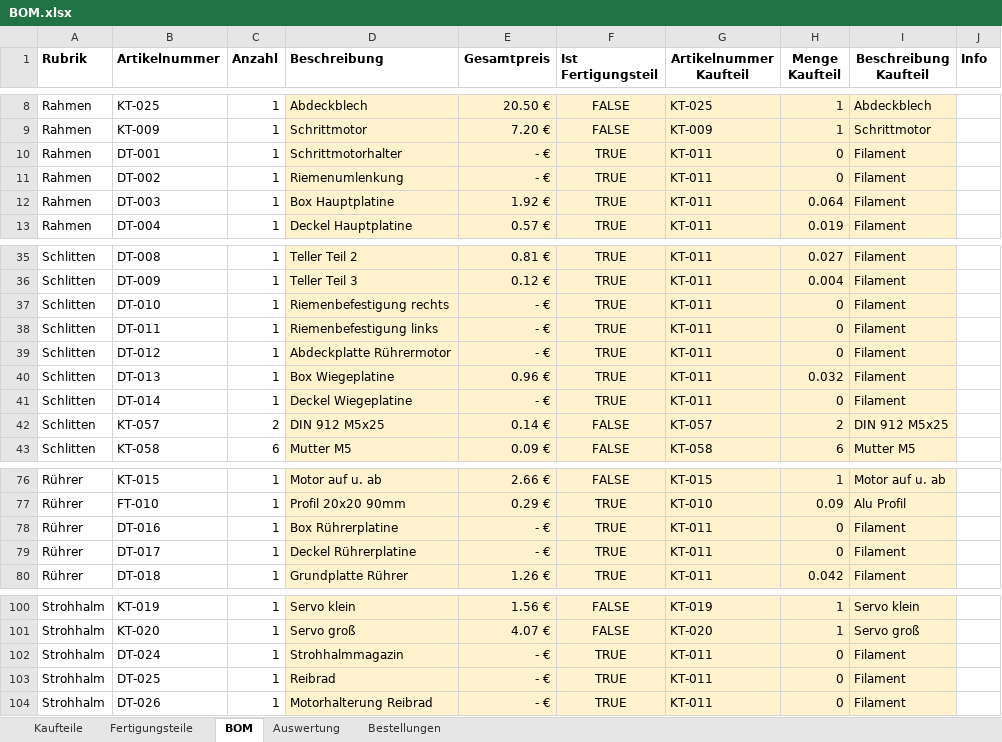
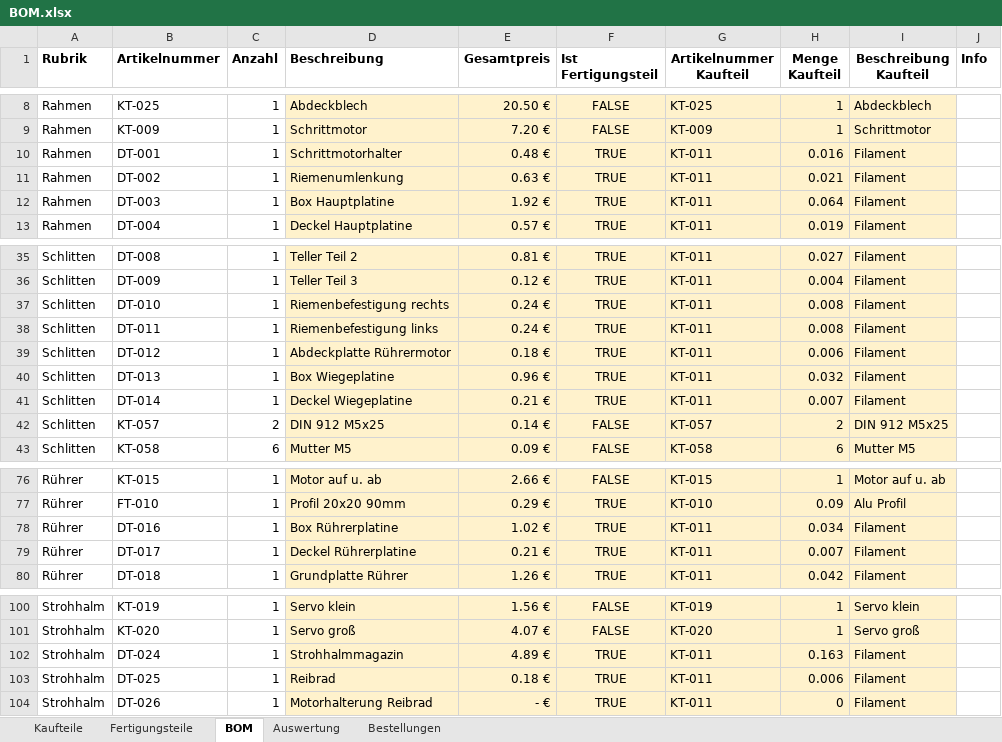
Before and after one commit to Robert2611/BarBot4, an Excel workbook: CAD/BOM.xlsx, sheet BOM, drawn as a sheet; only a part is shown, gaps mark what is left out; values as stored, in another font and other column widths than the file's, no borders; table styles not drawn; the diff names each change by its address in the sheet, - before the commit and + after, or states it on an @@ line.

Commit message:
BOM: Filamentbedarf für Druckteile hinzugefügt

```diff
--- a/CAD/BOM.xlsx (sheet BOM)
+++ b/CAD/BOM.xlsx (sheet BOM)
-E10 (Gesamtpreis): - €
+E10 (Gesamtpreis): 0.48 €
-H10 (Menge Kaufteil): 0
+H10 (Menge Kaufteil): 0.016
-E11 (Gesamtpreis): - €
+E11 (Gesamtpreis): 0.63 €
-H11 (Menge Kaufteil): 0
+H11 (Menge Kaufteil): 0.021
-E37:E38 (Gesamtpreis): - €
+E37:E38 (Gesamtpreis): 0.24 €
-H37:H38 (Menge Kaufteil): 0
+H37:H38 (Menge Kaufteil): 0.008
-E39 (Gesamtpreis): - €
+E39 (Gesamtpreis): 0.18 €
-H39 (Menge Kaufteil): 0
+H39 (Menge Kaufteil): 0.006
-E41 (Gesamtpreis): - €
+E41 (Gesamtpreis): 0.21 €
-H41 (Menge Kaufteil): 0
+H41 (Menge Kaufteil): 0.007
-E78 (Gesamtpreis): - €
+E78 (Gesamtpreis): 1.02 €
-H78 (Menge Kaufteil): 0
+H78 (Menge Kaufteil): 0.034
-E79 (Gesamtpreis): - €
+E79 (Gesamtpreis): 0.21 €
-H79 (Menge Kaufteil): 0
+H79 (Menge Kaufteil): 0.007
-E102 (Gesamtpreis): - €
+E102 (Gesamtpreis): 4.89 €
-H102 (Menge Kaufteil): 0
+H102 (Menge Kaufteil): 0.163
-E103 (Gesamtpreis): - €
+E103 (Gesamtpreis): 0.18 €
-H103 (Menge Kaufteil): 0
+H103 (Menge Kaufteil): 0.006
```
Also changed, not shown: sheet Fertigungsteile.
